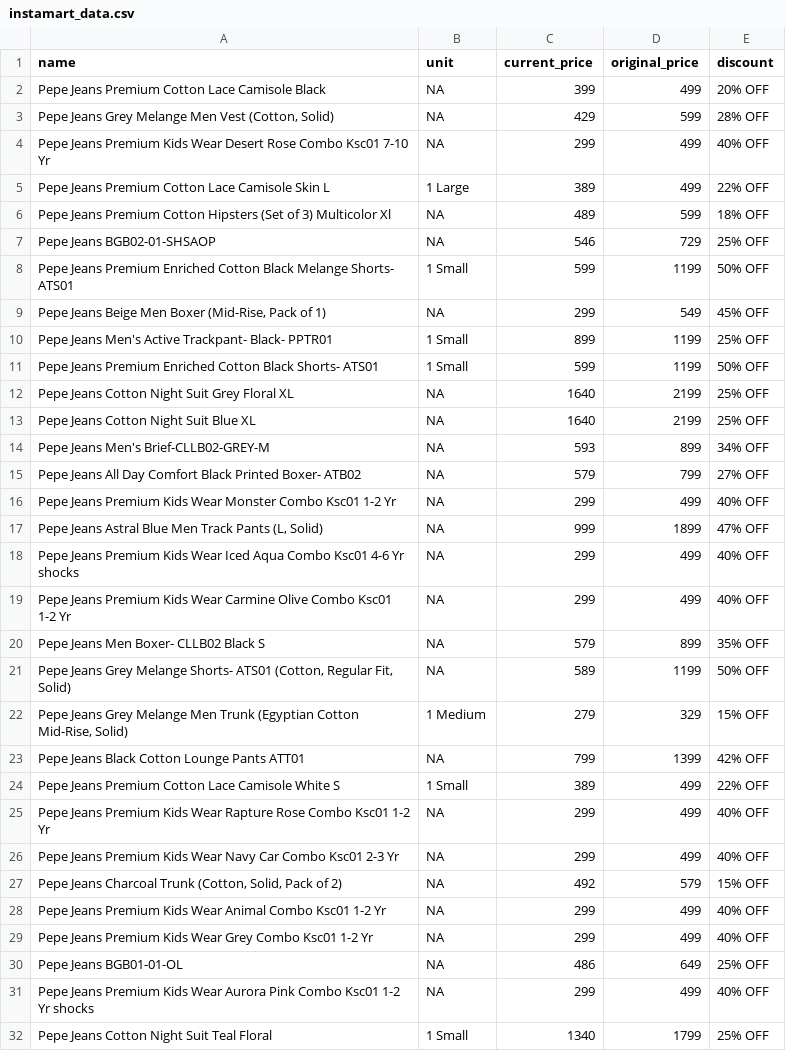
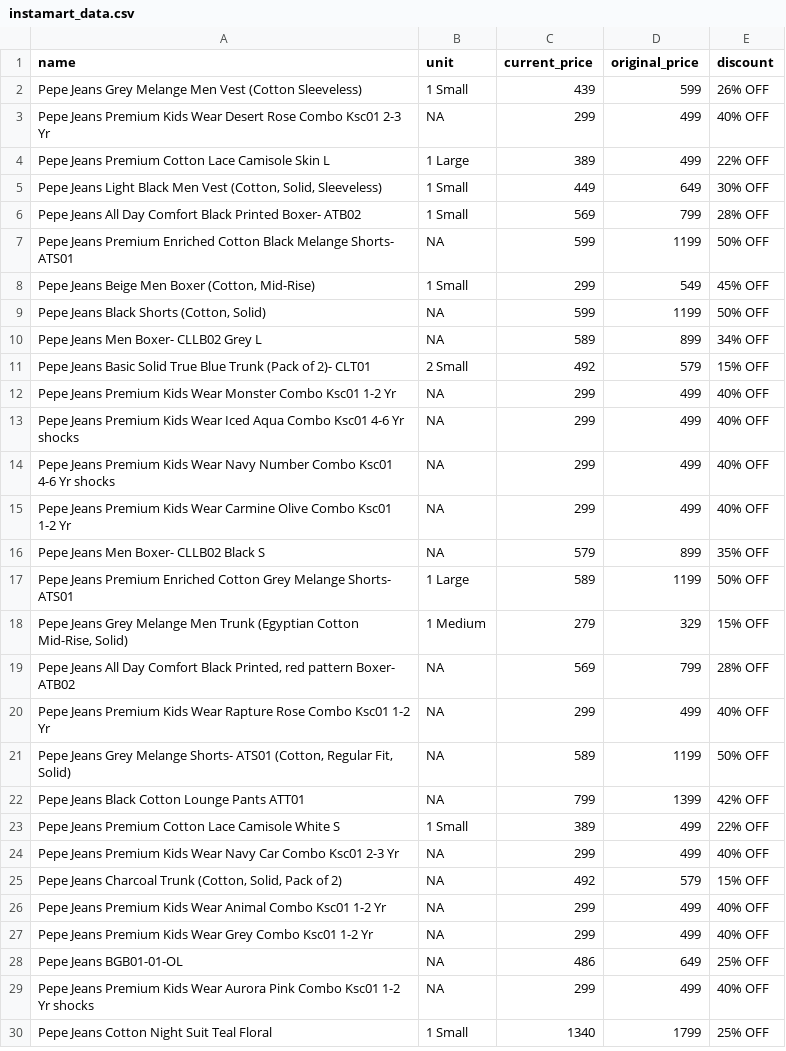
Before and after one commit to Amal-GBL/PricePulse, a CSV file: instamart_data.csv, drawn as a sheet; only a part is shown; the diff covers the shown part only.

```diff
--- a/instamart_data.csv
+++ b/instamart_data.csv
@@ -1,26 +1,24 @@
 name,unit,current_price,original_price,discount
-Pepe Jeans Premium Cotton Lace Camisole Black,NA,399,499,20% OFF
-"Pepe Jeans Grey Melange Men Vest (Cotton, Solid)",NA,429,599,28% OFF
-Pepe Jeans Premium Kids Wear Desert Rose Combo Ksc01 7-10 Yr,NA,299,499,40% OFF
+Pepe Jeans Grey Melange Men Vest (Cotton Sleeveless),1 Small,439,599,26% OFF
+Pepe Jeans Premium Kids Wear Desert Rose Combo Ksc01 2-3 Yr,NA,299,499,40% OFF
 Pepe Jeans Premium Cotton Lace Camisole Skin L,1 Large,389,499,22% OFF
-Pepe Jeans Premium Cotton Hipsters (Set of 3) Multicolor Xl,NA,489,599,18% OFF
-Pepe Jeans BGB02-01-SHSAOP,NA,546,729,25% OFF
-Pepe Jeans Premium Enriched Cotton Black Melange Shorts- ATS01,1 Small,599,1199,50% OFF
-"Pepe Jeans Beige Men Boxer (Mid-Rise, Pack of 1)",NA,299,549,45% OFF
-Pepe Jeans Men's Active Trackpant- Black- PPTR01,1 Small,899,1199,25% OFF
-Pepe Jeans Premium Enriched Cotton Black Shorts- ATS01,1 Small,599,1199,50% OFF
-Pepe Jeans Cotton Night Suit Grey Floral XL,NA,1640,2199,25% OFF
-Pepe Jeans Cotton Night Suit Blue XL,NA,1640,2199,25% OFF
-Pepe Jeans Men's Brief-CLLB02-GREY-M,NA,593,899,34% OFF
-Pepe Jeans All Day Comfort Black Printed Boxer- ATB02,NA,579,799,27% OFF
+"Pepe Jeans Light Black Men Vest (Cotton, Solid, Sleeveless)",1 Small,449,649,30% OFF
+Pepe Jeans All Day Comfort Black Printed Boxer- ATB02,1 Small,569,799,28% OFF
+Pepe Jeans Premium Enriched Cotton Black Melange Shorts- ATS01,NA,599,1199,50% OFF
+"Pepe Jeans Beige Men Boxer (Cotton, Mid-Rise)",1 Small,299,549,45% OFF
+"Pepe Jeans Black Shorts (Cotton, Solid)",NA,599,1199,50% OFF
+Pepe Jeans Men Boxer- CLLB02 Grey L,NA,589,899,34% OFF
+Pepe Jeans Basic Solid True Blue Trunk (Pack of 2)- CLT01,2 Small,492,579,15% OFF
 Pepe Jeans Premium Kids Wear Monster Combo Ksc01 1-2 Yr,NA,299,499,40% OFF
-"Pepe Jeans Astral Blue Men Track Pants (L, Solid)",NA,999,1899,47% OFF
 Pepe Jeans Premium Kids Wear Iced Aqua Combo Ksc01 4-6 Yr shocks,NA,299,499,40% OFF
+Pepe Jeans Premium Kids Wear Navy Number Combo Ksc01 4-6 Yr shocks,NA,299,499,40% OFF
 Pepe Jeans Premium Kids Wear Carmine Olive Combo Ksc01 1-2 Yr,NA,299,499,40% OFF
 Pepe Jeans Men Boxer- CLLB02 Black S,NA,579,899,35% OFF
+Pepe Jeans Premium Enriched Cotton Grey Melange Shorts- ATS01,1 Large,589,1199,50% OFF
+"Pepe Jeans Grey Melange Men Trunk (Egyptian Cotton Mid-Rise, Solid)",1 Medium,279,329,15% OFF
+"Pepe Jeans All Day Comfort Black Printed, red pattern Boxer- ATB02",NA,569,799,28% OFF
+Pepe Jeans Premium Kids Wear Rapture Rose Combo Ksc01 1-2 Yr,NA,299,499,40% OFF
 "Pepe Jeans Grey Melange Shorts- ATS01 (Cotton, Regular Fit, Solid)",NA,589,1199,50% OFF
-"Pepe Jeans Grey Melange Men Trunk (Egyptian Cotton Mid-Rise, Solid)",1 Medium,279,329,15% OFF
 Pepe Jeans Black Cotton Lounge Pants ATT01,NA,799,1399,42% OFF
 Pepe Jeans Premium Cotton Lace Camisole White S,1 Small,389,499,22% OFF
-Pepe Jeans Premium Kids Wear Rapture Rose Combo Ksc01 1-2 Yr,NA,299,499,40% OFF
 Pepe Jeans Premium Kids Wear Navy Car Combo Ksc01 2-3 Yr,NA,299,499,40% OFF
```
Also changed, not shown: 8 added rows, 9 removed rows and 7 edited cells elsewhere in this file, 1 other file.
